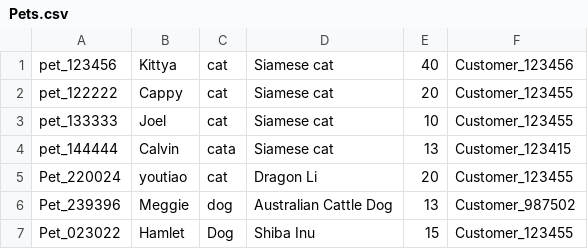
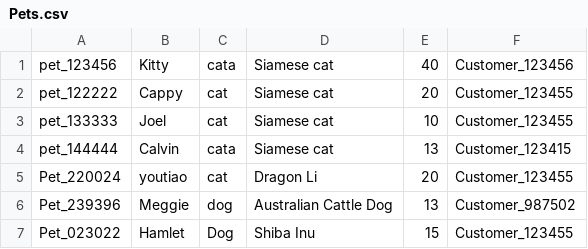
Before and after one commit to FooAloysius/PDI_Project_2025, a CSV file: csv/Pets.csv, drawn as a sheet.

```diff
--- a/csv/Pets.csv
+++ b/csv/Pets.csv
@@ -1,2 +1,2 @@
-pet_123456,Kittya,cat,Siamese cat,40,Customer_123456
+pet_123456,Kitty,cata,Siamese cat,40,Customer_123456
 pet_122222,Cappy,cat,Siamese cat,20,Customer_123455
```
Also changed, not shown: 4 other files.
